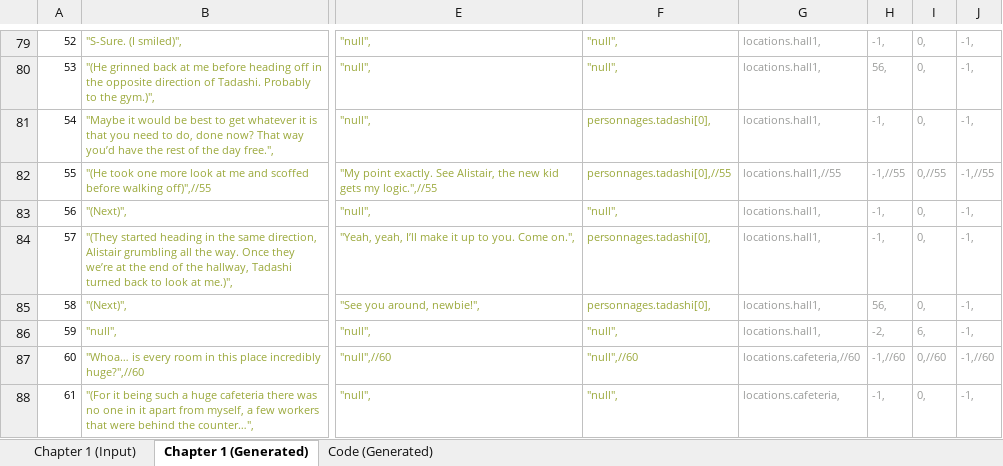
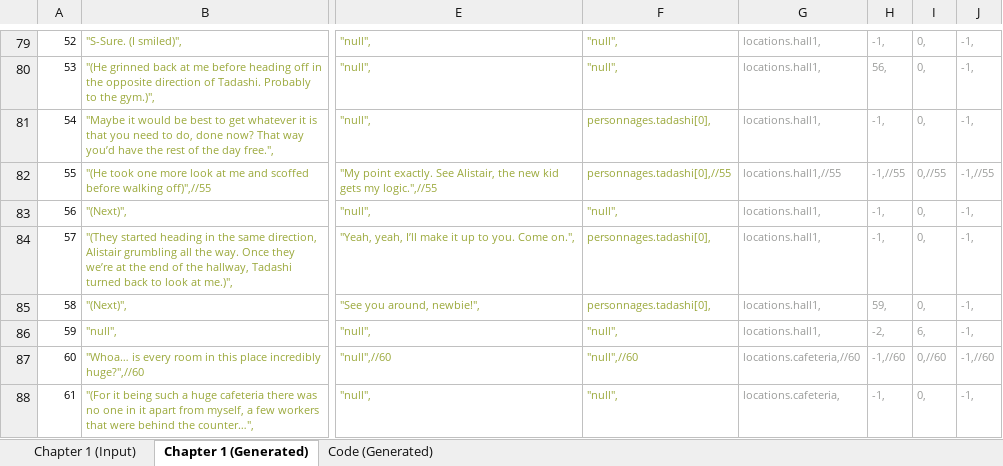
Before and after one commit to Lightshadow226/se, an Excel workbook: chapters (excel)/SE - Chapter 1 Input june will fuck up.xlsx, sheet Chapter 1 (Generated), drawn as a sheet; only a part is shown, gaps mark what is left out; values as stored, in another font and other column widths than the file's, no borders; the diff names each change by its address in the sheet, - before the commit and + after, or states it on an @@ line.

```diff
--- a/chapters (excel)/SE - Chapter 1 Input june will fuck up.xlsx (sheet Chapter 1 (Generated))
+++ b/chapters (excel)/SE - Chapter 1 Input june will fuck up.xlsx (sheet Chapter 1 (Generated))
-H85: 56,
+H85: 59,
```
Also changed, not shown: sheet Chapter 1 (Input), sheet Code (Generated), 15 other files.
